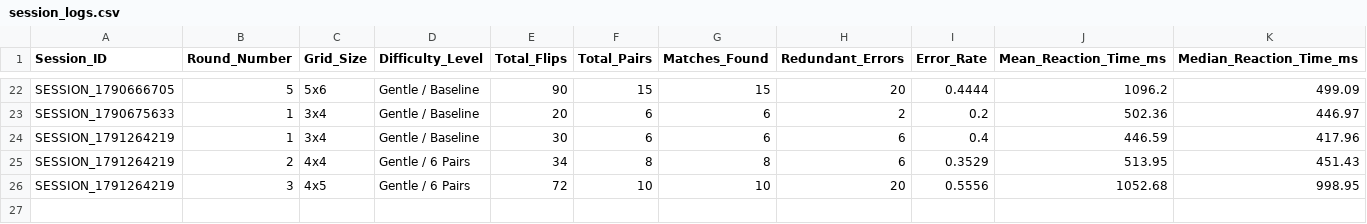
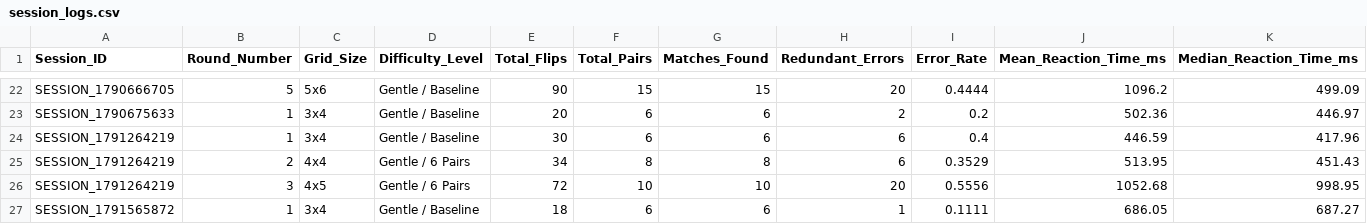
Before and after one commit to praveen-a122/sem3-foai, a CSV file: data/session_logs.csv, drawn as a sheet; only a part is shown, gaps mark what is left out; rows hold the shown columns only; the diff names each change by its address in the sheet, - before the commit and + after, or states it on an @@ line.

```diff
--- a/data/session_logs.csv
+++ b/data/session_logs.csv
+row 27: SESSION_1791565872 | 1 | 3x4 | Gentle / Baseline | 18 | 6 | 6 | 1 | 0.1111 | 686.05 | 687.27
```
Also changed, not shown: 6 other files.
